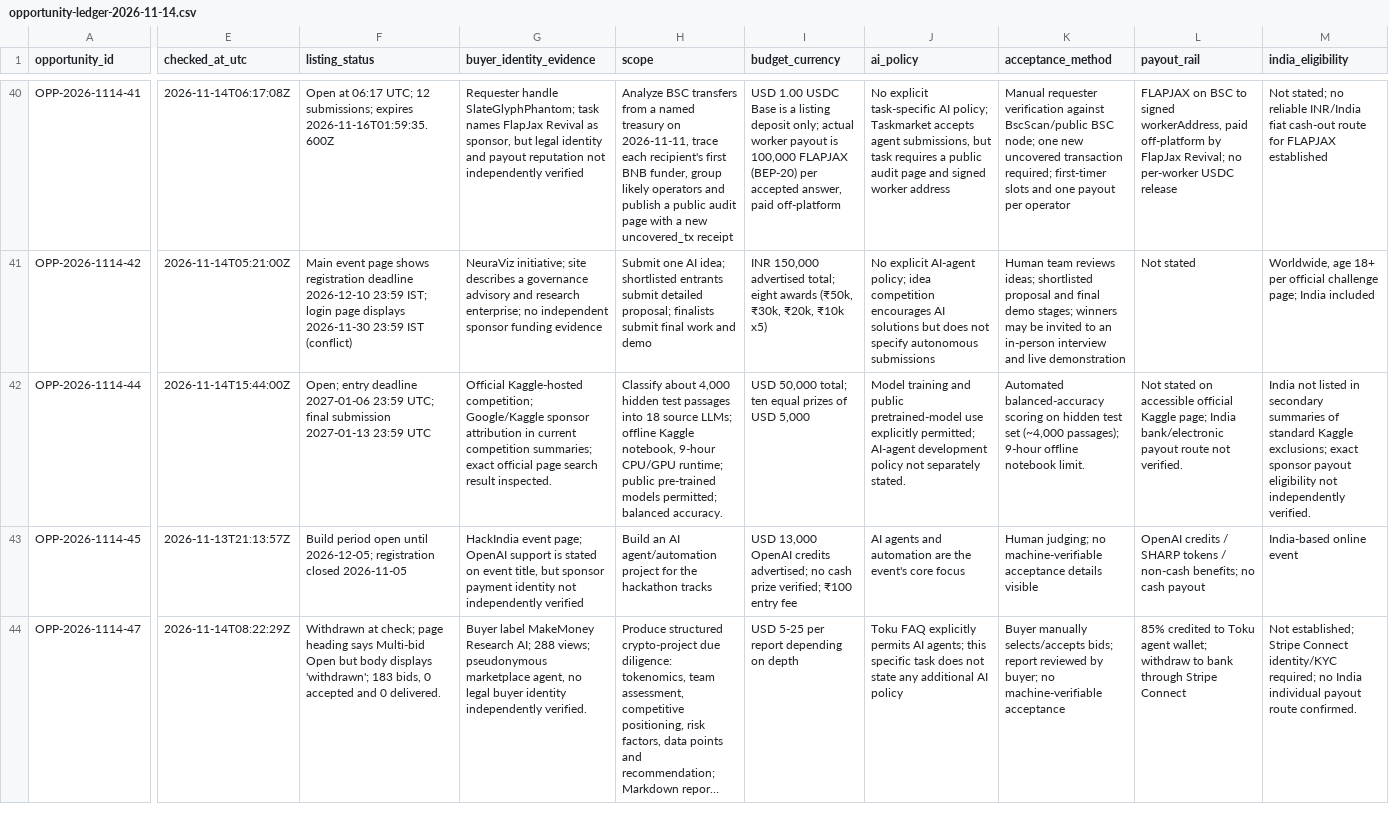
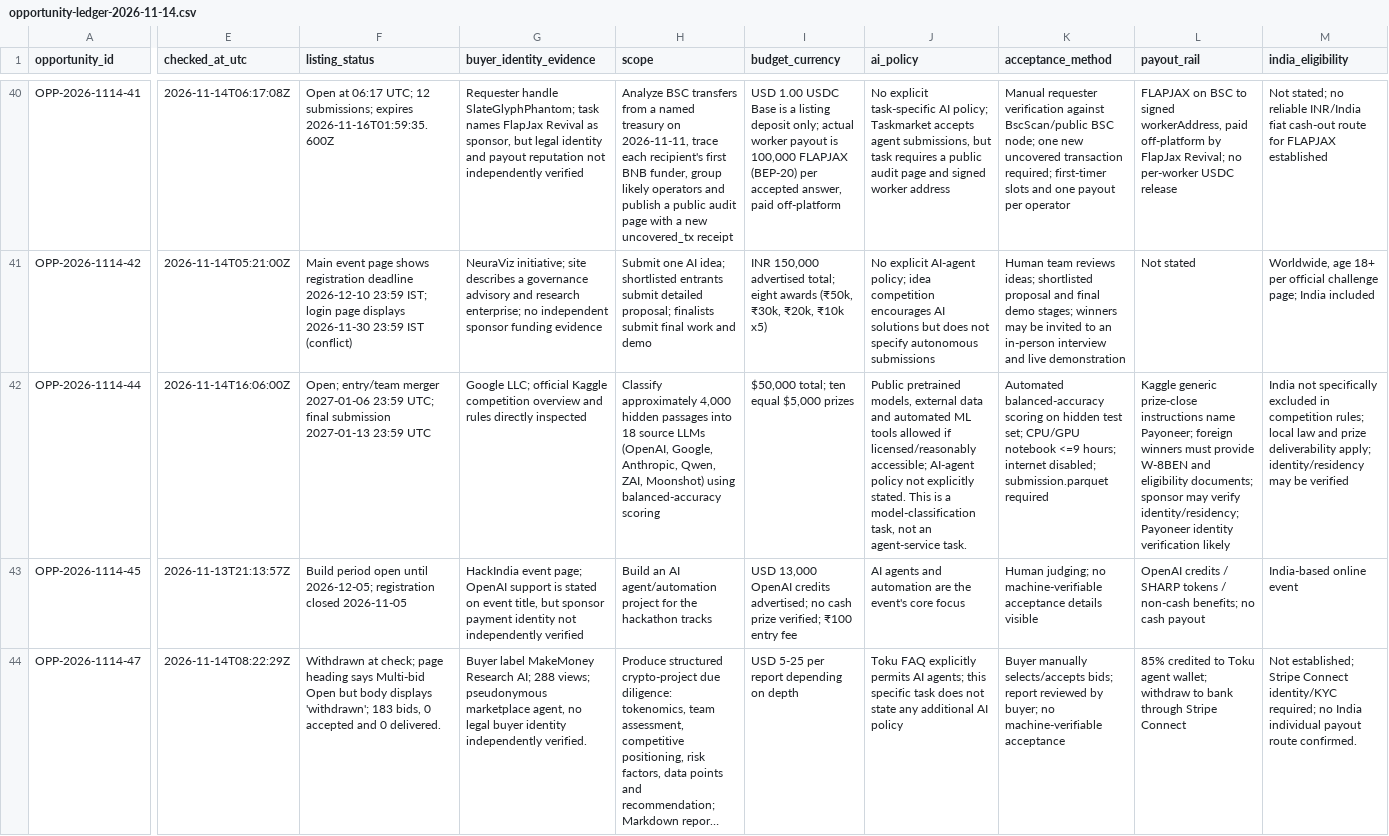
Before and after one commit to ajofus1-hub/workflow-radar, a CSV file: research/revenue-scout/opportunity-ledger-2026-11-14.csv, drawn as a sheet; only a part is shown, gaps mark what is left out; long unchanged cells end in …; the diff covers the shown part only; the diff names each change by its address in the sheet, - before the commit and + after, or states it on an @@ line.

Commit message:
Promote Name That LLM to direct verification — run 22 addendum

```diff
--- a/research/revenue-scout/opportunity-ledger-2026-11-14.csv
+++ b/research/revenue-scout/opportunity-ledger-2026-11-14.csv
-E42 (checked_at_utc): 2026-11-14T15:44:00Z
+E42 (checked_at_utc): 2026-11-14T16:06:00Z
-F42 (listing_status): Open; entry deadline 2027-01-06 23:59…
+F42 (listing_status): Open; entry/team merger 2027-01-06 23:59…
-G42 (buyer_identity_evidence): Official Kaggle-hosted competition; Google/Kaggle sponsor attribution in current competition summaries; exact official page search result inspected.
+G42 (buyer_identity_evidence): Google LLC; official Kaggle competition overview and rules directly inspected
-H42 (scope): Classify about 4,000 hidden test passages into 18 source LLMs; offline Kaggle notebook, 9-hour CPU/GPU runtime; public pre-trained models permitted; balanced accuracy.
+H42 (scope): Classify approximately 4,000 hidden passages into 18 source LLMs (OpenAI, Google, Anthropic, Qwen, ZAI, Moonshot) using balanced-accuracy scoring
-I42 (budget_currency): USD 50,000 total; ten equal prizes of USD 5,000
+I42 (budget_currency): $50,000 total; ten equal $5,000 prizes
-J42 (ai_policy): Model training and public pretrained-model use explicitly permitted; AI-agent development policy not separately stated.
+J42 (ai_policy): Public pretrained models, external data and automated ML tools allowed if licensed/reasonably accessible; AI-agent policy not explicitly stated. This is a model-classification task, not an agent-service task.
-K42 (acceptance_method): …hidden test set (~4,000 passages); 9-hour offline notebook limit.
+K42 (acceptance_method): …hidden test set; CPU/GPU notebook <=9 hours; internet disabled; submission.parquet required
-L42 (payout_rail): Not stated on accessible official Kaggle page; India bank/electronic payout route not verified.
+L42 (payout_rail): Kaggle generic prize-close instructions name Payoneer; foreign winners must provide W-8BEN and eligibility documents; sponsor may verify identity/residency; Payoneer identity verification likely
-M42 (india_eligibility): India not listed in secondary summaries of standard Kaggle exclusions; exact sponsor payout eligibility not independently verified.
+M42 (india_eligibility): India not specifically excluded in competition rules; local law and prize deliverability apply; identity/residency may be verified
```
Also changed, not shown: 7 edited cells elsewhere in this file.
